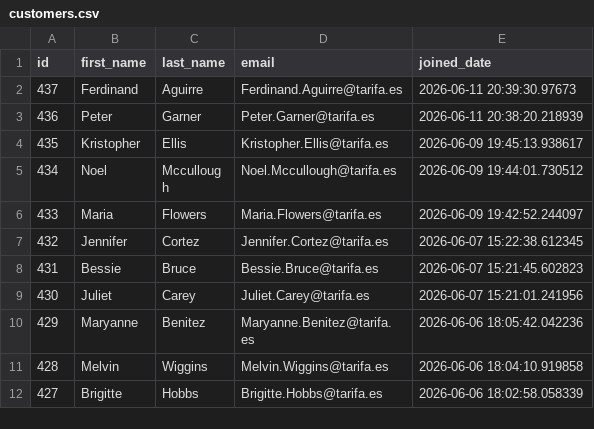
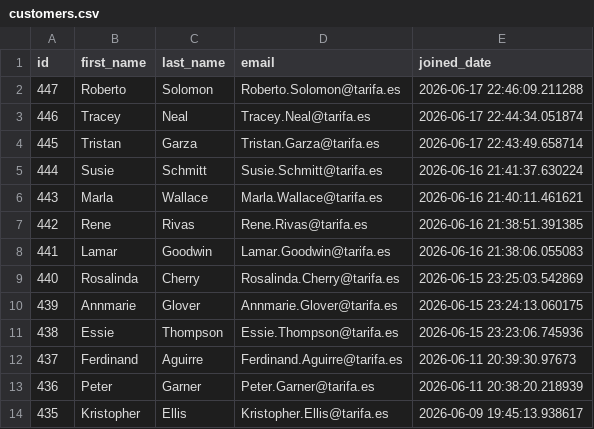
Before and after one commit to UlrikeDetective/code, a CSV file: SQL/PostGre/book_data/data/customers.csv, drawn as a sheet; only a part is shown; the shorter side is filled out with more unchanged rows.

```diff
--- a/SQL/PostGre/book_data/data/customers.csv
+++ b/SQL/PostGre/book_data/data/customers.csv
@@ -1,2 +1,12 @@
 "id","first_name","last_name","email","joined_date"
+447,"Roberto","Solomon","Roberto.Solomon@tarifa.es","2026-06-17 22:46:09.211288"
+446,"Tracey","Neal","Tracey.Neal@tarifa.es","2026-06-17 22:44:34.051874"
+445,"Tristan","Garza","Tristan.Garza@tarifa.es","2026-06-17 22:43:49.658714"
+444,"Susie","Schmitt","Susie.Schmitt@tarifa.es","2026-06-16 21:41:37.630224"
+443,"Marla","Wallace","Marla.Wallace@tarifa.es","2026-06-16 21:40:11.461621"
+442,"Rene","Rivas","Rene.Rivas@tarifa.es","2026-06-16 21:38:51.391385"
+441,"Lamar","Goodwin","Lamar.Goodwin@tarifa.es","2026-06-16 21:38:06.055083"
+440,"Rosalinda","Cherry","Rosalinda.Cherry@tarifa.es","2026-06-15 23:25:03.542869"
+439,"Annmarie","Glover","Annmarie.Glover@tarifa.es","2026-06-15 23:24:13.060175"
+438,"Essie","Thompson","Essie.Thompson@tarifa.es","2026-06-15 23:23:06.745936"
 437,"Ferdinand","Aguirre","Ferdinand.Aguirre@tarifa.es","2026-06-11 20:39:30.97673"
```
Also changed, not shown: SQL/PostGre/book_data/data/event_registrations.csv, SQL/PostGre/book_data/data/events.csv, 4 other files.
